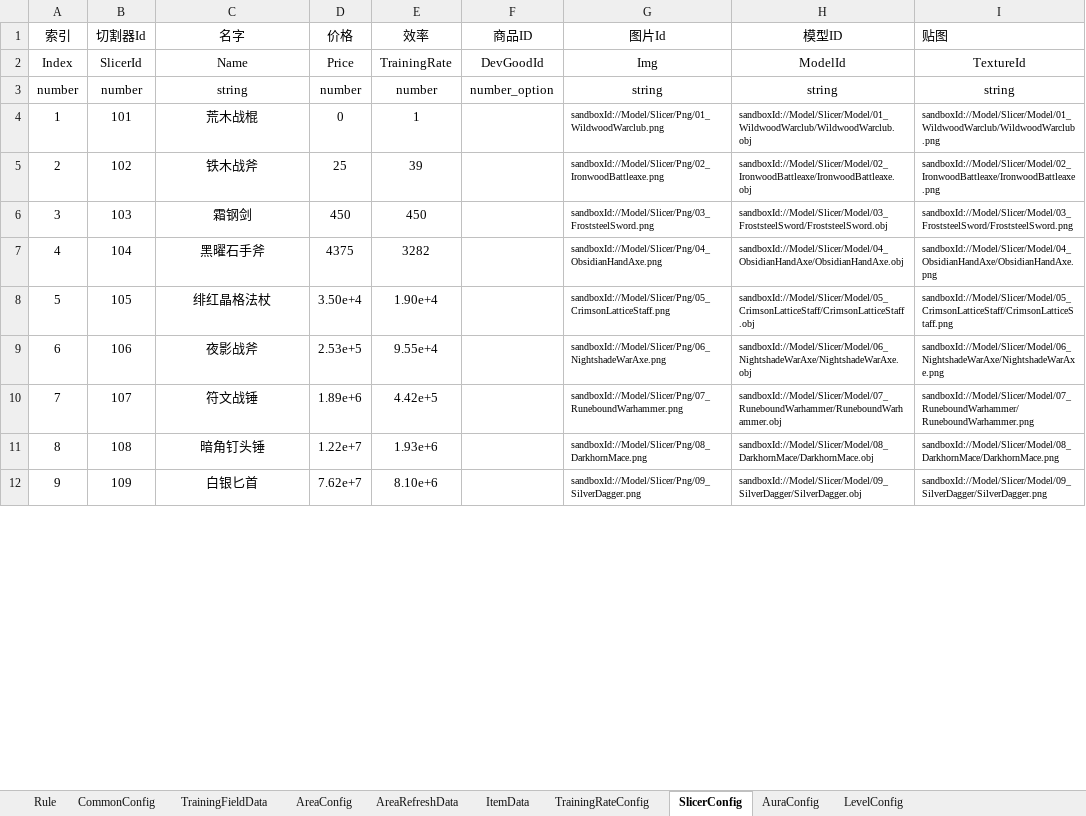
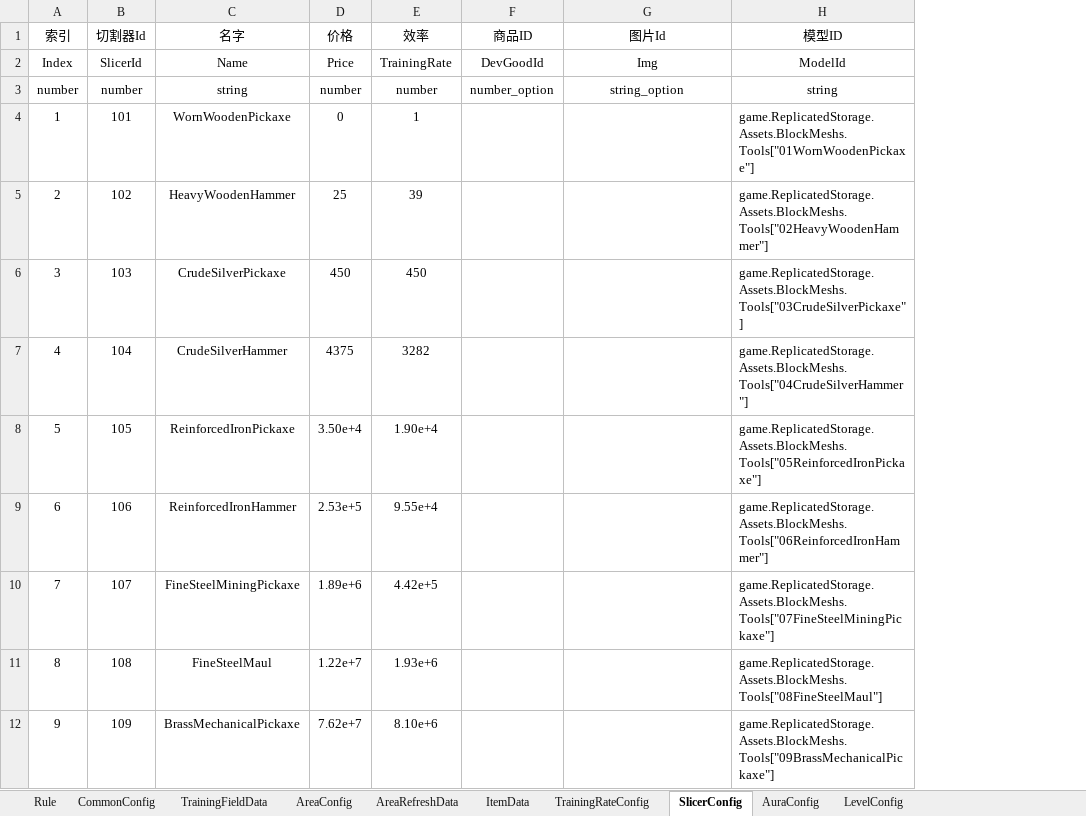
Before and after one commit to Lanransh/Roblox_Y1, an Excel workbook: 配置文档/GameConfig.xlsx, sheet SlicerConfig, drawn as a sheet; only a part is shown; values as stored, in another font and other column widths than the file's, no borders; the diff covers the shown part only; the diff names each change by its address in the sheet, - before the commit and + after, or states it on an @@ line.

Commit message:
feat: 接入导出工具装备并补充训练场地模型
新增 RockWeaponTool 模块，将导出武器模板克隆并组装为右手 Tool，调整缩放、握点、握柄尺寸和物理属性。

出生与重生改用导出木镐，按模型包围盒设置挥动拖尾；同步 Game 与 Scripts 两份脚本。

接入 BlockMeshs 资源映射，替换旧占位模型并新增 20 款工具模型；补充 4 个训练场地模型，更新游戏配置表和图片任务数据库。

验证：4 个脚本 Luau 编译通过，6 个 JSON 校验通过，脚本副本一致，Excel 与 SQLite 完整性检查通过，git diff --check 通过。未执行试玩或 Rojo 构建。

```diff
--- a/配置文档/GameConfig.xlsx (sheet SlicerConfig)
+++ b/配置文档/GameConfig.xlsx (sheet SlicerConfig)
-column I (贴图), rows 2-12: TextureId | string | sandboxId://Model/Slicer/Model/01_WildwoodWarclub/WildwoodWarclub.png | sandboxId://Model/Slicer/Model/02_IronwoodBattleaxe/IronwoodBattleaxe.png | sandboxId://Model/Slicer/Model/03_FroststeelSword/FroststeelSword.png | sandboxId://Model/Slicer/Model/04_ObsidianHandAxe/ObsidianHandAxe.png | sandboxId://Model/Slicer/Model/05_CrimsonLatticeStaff/CrimsonLatticeStaff.png | sandboxId://Model/Slicer/Model/06_NightshadeWarAxe/NightshadeWarAxe.png | sandboxId://Model/Slicer/Model/07_RuneboundWarhammer/RuneboundWarhammer.png | sandboxId://Model/Slicer/Model/08_DarkhornMace/DarkhornMace.png | sandboxId://Model/Slicer/Model/09_SilverDagger/SilverDagger.png
-G3 (图片Id): string
+G3 (图片Id): string_option
-C4 (名字): 荒木战棍
+C4 (名字): WornWoodenPickaxe
-G4 (图片Id): sandboxId://Model/Slicer/Png/01_WildwoodWarclub.png
+G4 (图片Id): (empty)
-H4 (模型ID): sandboxId://Model/Slicer/Model/01_WildwoodWarclub/WildwoodWarclub.obj
+H4 (模型ID): game.ReplicatedStorage.Assets.BlockMeshs.Tools["01WornWoodenPickaxe"]
@@ H4:H12 text size: larger @@
-C5 (名字): 铁木战斧
+C5 (名字): HeavyWoodenHammer
-G5 (图片Id): sandboxId://Model/Slicer/Png/02_IronwoodBattleaxe.png
+G5 (图片Id): (empty)
-H5 (模型ID): sandboxId://Model/Slicer/Model/02_IronwoodBattleaxe/IronwoodBattleaxe.obj
+H5 (模型ID): game.ReplicatedStorage.Assets.BlockMeshs.Tools["02HeavyWoodenHammer"]
-C6 (名字): 霜钢剑
+C6 (名字): CrudeSilverPickaxe
-G6 (图片Id): sandboxId://Model/Slicer/Png/03_FroststeelSword.png
+G6 (图片Id): (empty)
-H6 (模型ID): sandboxId://Model/Slicer/Model/03_FroststeelSword/FroststeelSword.obj
+H6 (模型ID): game.ReplicatedStorage.Assets.BlockMeshs.Tools["03CrudeSilverPickaxe"]
-C7 (名字): 黑曜石手斧
+C7 (名字): CrudeSilverHammer
-G7 (图片Id): sandboxId://Model/Slicer/Png/04_ObsidianHandAxe.png
+G7 (图片Id): (empty)
-H7 (模型ID): sandboxId://Model/Slicer/Model/04_ObsidianHandAxe/ObsidianHandAxe.obj
+H7 (模型ID): game.ReplicatedStorage.Assets.BlockMeshs.Tools["04CrudeSilverHammer"]
-C8 (名字): 绯红晶格法杖
+C8 (名字): ReinforcedIronPickaxe
-G8 (图片Id): sandboxId://Model/Slicer/Png/05_CrimsonLatticeStaff.png
+G8 (图片Id): (empty)
-H8 (模型ID): sandboxId://Model/Slicer/Model/05_CrimsonLatticeStaff/CrimsonLatticeStaff.obj
+H8 (模型ID): game.ReplicatedStorage.Assets.BlockMeshs.Tools["05ReinforcedIronPickaxe"]
-C9 (名字): 夜影战斧
+C9 (名字): ReinforcedIronHammer
-G9 (图片Id): sandboxId://Model/Slicer/Png/06_NightshadeWarAxe.png
+G9 (图片Id): (empty)
-H9 (模型ID): sandboxId://Model/Slicer/Model/06_NightshadeWarAxe/NightshadeWarAxe.obj
+H9 (模型ID): game.ReplicatedStorage.Assets.BlockMeshs.Tools["06ReinforcedIronHammer"]
-C10 (名字): 符文战锤
+C10 (名字): FineSteelMiningPickaxe
-G10 (图片Id): sandboxId://Model/Slicer/Png/07_RuneboundWarhammer.png
+G10 (图片Id): (empty)
-H10 (模型ID): sandboxId://Model/Slicer/Model/07_RuneboundWarhammer/RuneboundWarhammer.obj
+H10 (模型ID): game.ReplicatedStorage.Assets.BlockMeshs.Tools["07FineSteelMiningPickaxe"]
-C11 (名字): 暗角钉头锤
+C11 (名字): FineSteelMaul
-G11 (图片Id): sandboxId://Model/Slicer/Png/08_DarkhornMace.png
+G11 (图片Id): (empty)
-H11 (模型ID): sandboxId://Model/Slicer/Model/08_DarkhornMace/DarkhornMace.obj
+H11 (模型ID): game.ReplicatedStorage.Assets.BlockMeshs.Tools["08FineSteelMaul"]
-C12 (名字): 白银匕首
+C12 (名字): BrassMechanicalPickaxe
-G12 (图片Id): sandboxId://Model/Slicer/Png/09_SilverDagger.png
+G12 (图片Id): (empty)
-H12 (模型ID): sandboxId://Model/Slicer/Model/09_SilverDagger/SilverDagger.obj
+H12 (模型ID): game.ReplicatedStorage.Assets.BlockMeshs.Tools["09BrassMechanicalPickaxe"]
```
Also changed, not shown: 33 removed rows, 33 edited cells and cell formats elsewhere in this sheet, 12 other files.
